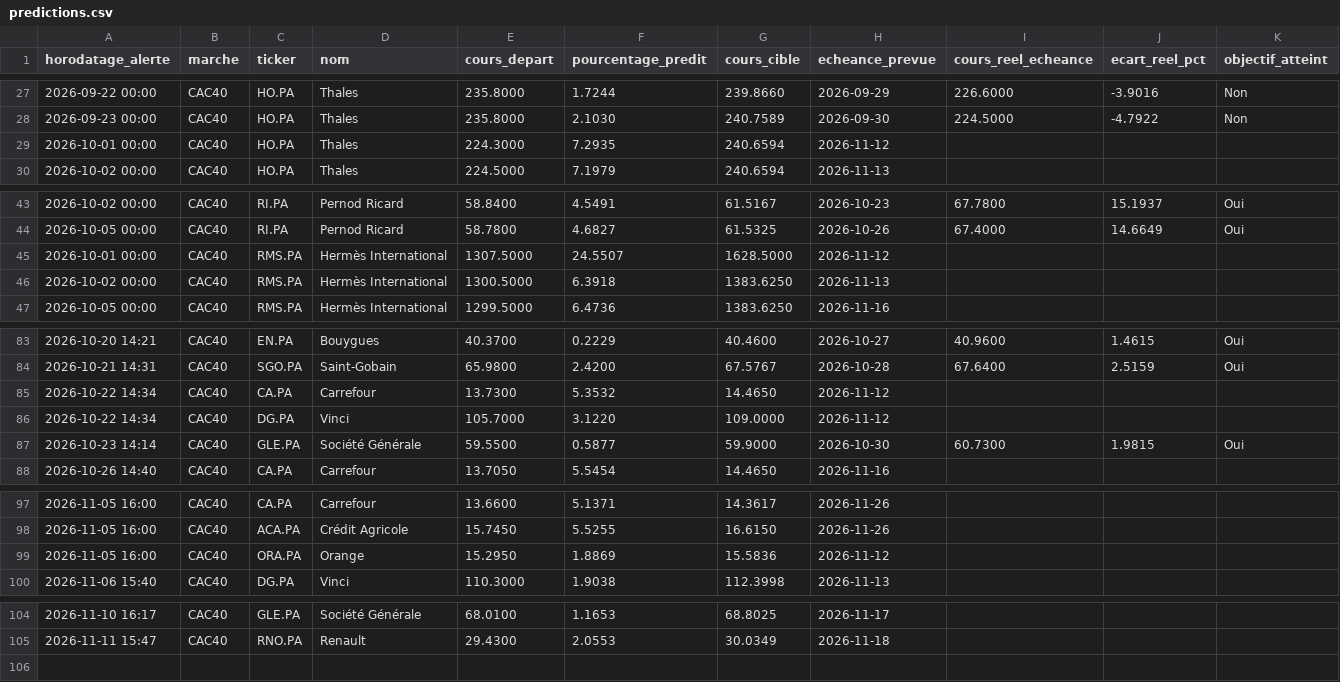
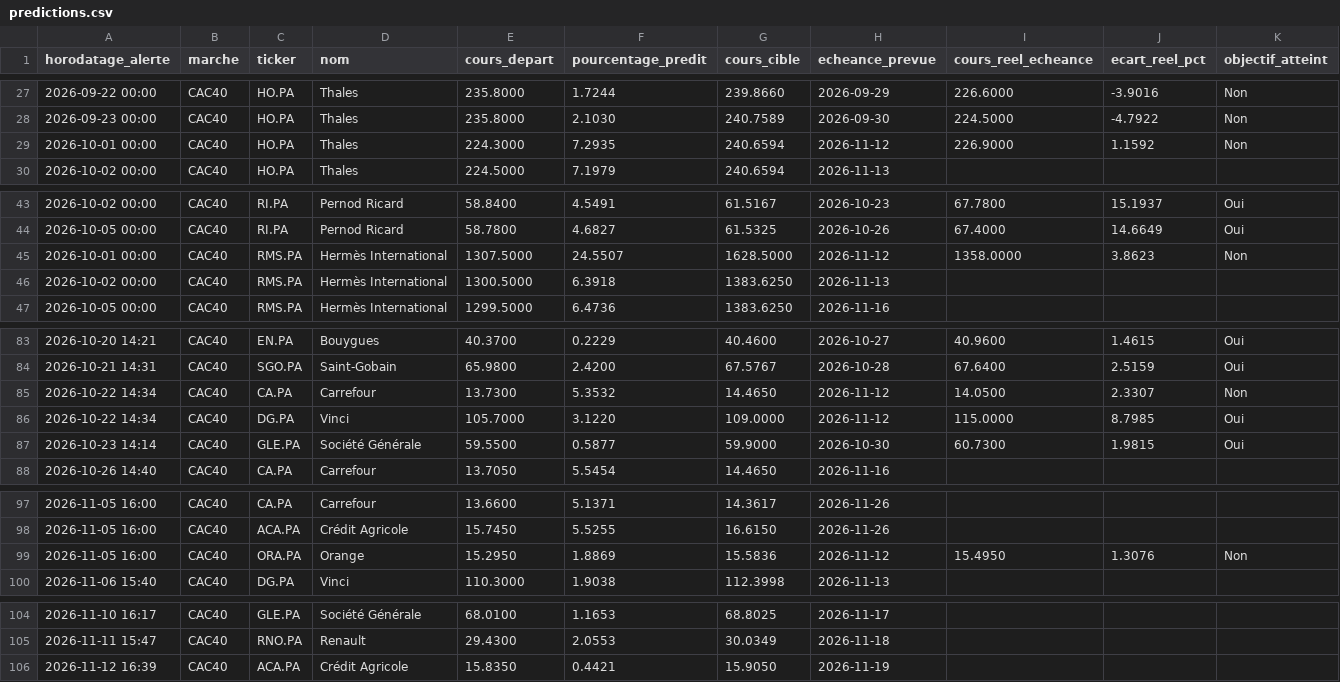
Before and after one commit to 2z7sjjgfw5-ops/Bourse, a CSV file: state/predictions.csv, drawn as a sheet; only a part is shown, gaps mark what is left out.

```diff
--- a/state/predictions.csv
+++ b/state/predictions.csv
@@ -28,3 +28,3 @@ horodatage_alerte,marche,ticker,nom,cours_depart,pourcentage_predit,cours_cible,
 2026-09-23 00:00,CAC40,HO.PA,Thales,235.8000,2.1030,240.7589,2026-09-30,224.5000,-4.7922,Non
-2026-10-01 00:00,CAC40,HO.PA,Thales,224.3000,7.2935,240.6594,2026-11-12,,,
+2026-10-01 00:00,CAC40,HO.PA,Thales,224.3000,7.2935,240.6594,2026-11-12,226.9000,1.1592,Non
 2026-10-02 00:00,CAC40,HO.PA,Thales,224.5000,7.1979,240.6594,2026-11-13,,,
@@ -44,3 +44,3 @@ horodatage_alerte,marche,ticker,nom,cours_depart,pourcentage_predit,cours_cible,
 2026-10-05 00:00,CAC40,RI.PA,Pernod Ricard,58.7800,4.6827,61.5325,2026-10-26,67.4000,14.6649,Oui
-2026-10-01 00:00,CAC40,RMS.PA,Hermès International,1307.5000,24.5507,1628.5000,2026-11-12,,,
+2026-10-01 00:00,CAC40,RMS.PA,Hermès International,1307.5000,24.5507,1628.5000,2026-11-12,1358.0000,3.8623,Non
 2026-10-02 00:00,CAC40,RMS.PA,Hermès International,1300.5000,6.3918,1383.6250,2026-11-13,,,
@@ -84,4 +84,4 @@ horodatage_alerte,marche,ticker,nom,cours_depart,pourcentage_predit,cours_cible,
 2026-10-21 14:31,CAC40,SGO.PA,Saint-Gobain,65.9800,2.4200,67.5767,2026-10-28,67.6400,2.5159,Oui
-2026-10-22 14:34,CAC40,CA.PA,Carrefour,13.7300,5.3532,14.4650,2026-11-12,,,
-2026-10-22 14:34,CAC40,DG.PA,Vinci,105.7000,3.1220,109.0000,2026-11-12,,,
+2026-10-22 14:34,CAC40,CA.PA,Carrefour,13.7300,5.3532,14.4650,2026-11-12,14.0500,2.3307,Non
+2026-10-22 14:34,CAC40,DG.PA,Vinci,105.7000,3.1220,109.0000,2026-11-12,115.0000,8.7985,Oui
 2026-10-23 14:14,CAC40,GLE.PA,Société Générale,59.5500,0.5877,59.9000,2026-10-30,60.7300,1.9815,Oui
@@ -98,3 +98,3 @@ horodatage_alerte,marche,ticker,nom,cours_depart,pourcentage_predit,cours_cible,
 2026-11-05 16:00,CAC40,ACA.PA,Crédit Agricole,15.7450,5.5255,16.6150,2026-11-26,,,
-2026-11-05 16:00,CAC40,ORA.PA,Orange,15.2950,1.8869,15.5836,2026-11-12,,,
+2026-11-05 16:00,CAC40,ORA.PA,Orange,15.2950,1.8869,15.5836,2026-11-12,15.4950,1.3076,Non
 2026-11-06 15:40,CAC40,DG.PA,Vinci,110.3000,1.9038,112.3998,2026-11-13,,,
@@ -105 +105,2 @@ horodatage_alerte,marche,ticker,nom,cours_depart,pourcentage_predit,cours_cible,
 2026-11-11 15:47,CAC40,RNO.PA,Renault,29.4300,2.0553,30.0349,2026-11-18,,,
+2026-11-12 16:39,CAC40,ACA.PA,Crédit Agricole,15.8350,0.4421,15.9050,2026-11-19,,,
```
Also changed, not shown: 2 other files.
